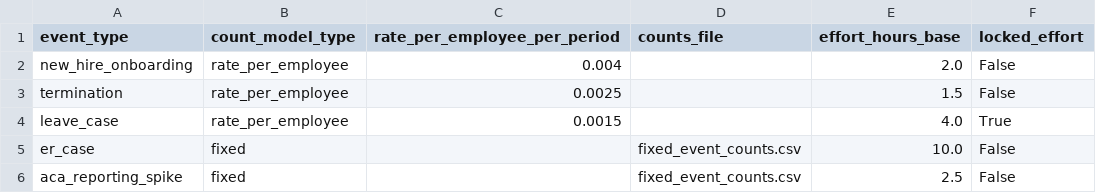
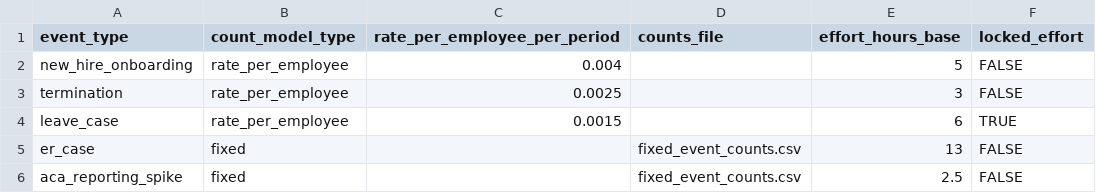
Before and after one commit to ryanbrush30/hrcapacity, a CSV file: data/events_config.csv, drawn as a sheet.

```diff
--- a/data/events_config.csv
+++ b/data/events_config.csv
@@ -1,6 +1,6 @@
 event_type,count_model_type,rate_per_employee_per_period,counts_file,effort_hours_base,locked_effort
-new_hire_onboarding,rate_per_employee,0.004,,2.0,False
-termination,rate_per_employee,0.0025,,1.5,False
-leave_case,rate_per_employee,0.0015,,4.0,True
-er_case,fixed,,fixed_event_counts.csv,10.0,False
-aca_reporting_spike,fixed,,fixed_event_counts.csv,2.5,False
+new_hire_onboarding,rate_per_employee,0.004,,5,FALSE
+termination,rate_per_employee,0.0025,,3,FALSE
+leave_case,rate_per_employee,0.0015,,6,TRUE
+er_case,fixed,,fixed_event_counts.csv,13,FALSE
+aca_reporting_spike,fixed,,fixed_event_counts.csv,2.5,FALSE
```
Also changed, not shown: artifacts_samples/run_example/totals.csv, artifacts_samples/run_example/utilization_by_role_period.csv, 4 other files.
